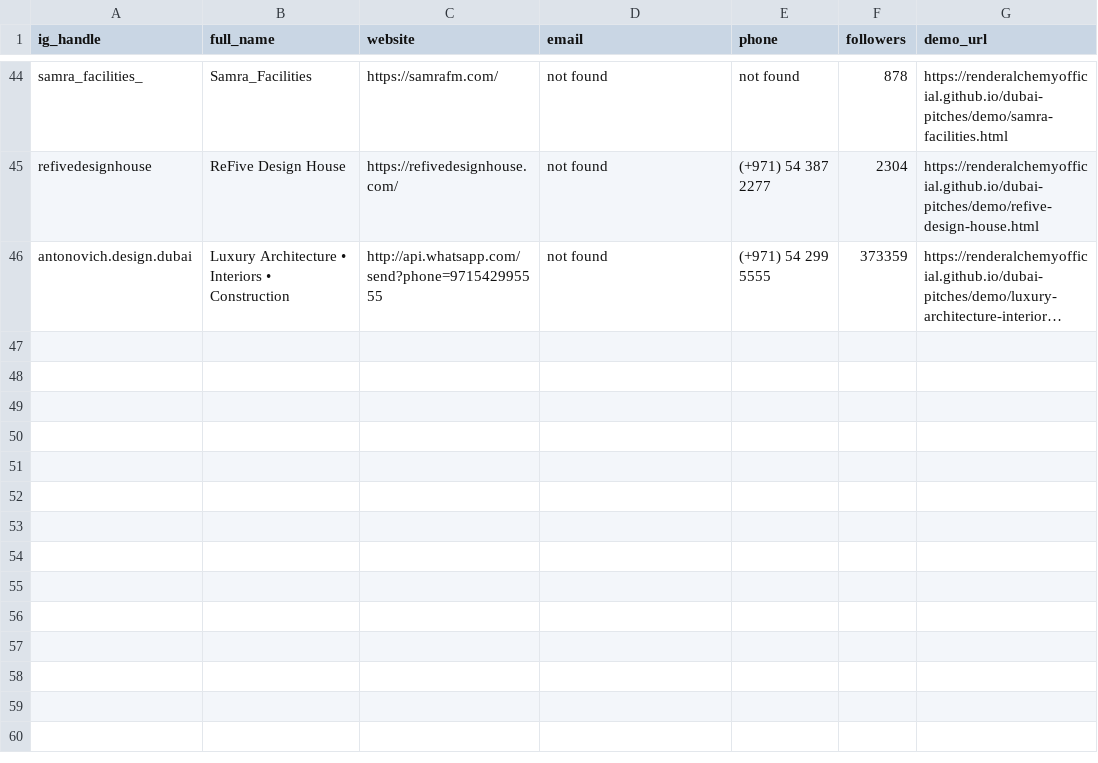
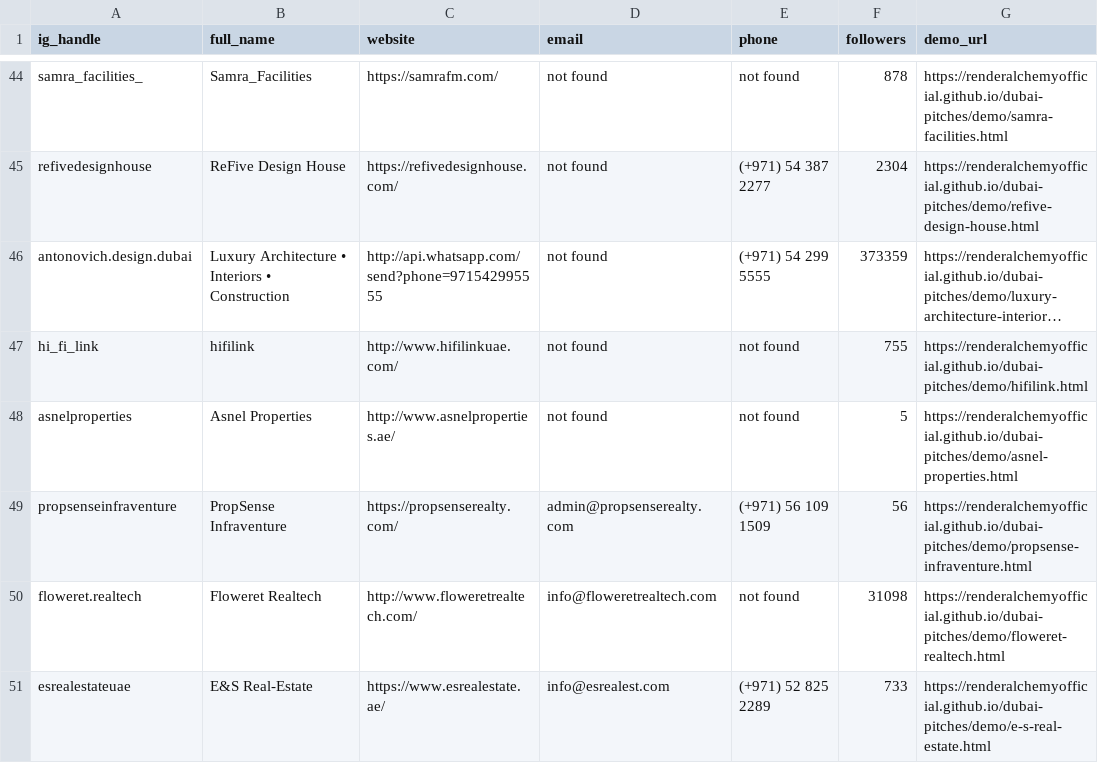
Before and after one commit to renderalchemyofficial/dubai-pitches, a CSV file: instagram_leads.csv, drawn as a sheet; only a part is shown, gaps mark what is left out; long unchanged cells end in …; the diff names each change by its address in the sheet, - before the commit and + after, or states it on an @@ line.

Commit message:
Instagram run 2026-06-27: batch 1

```diff
--- a/instagram_leads.csv
+++ b/instagram_leads.csv
+row 47: hi_fi_link | hifilink | http://www.hifilinkuae.com/ | not found | not found | 755 | https://renderalchemyofficial.github.io/dubai-pitches/demo/hifilink.html
+row 48: asnelproperties | Asnel Properties | http://www.asnelproperties.ae/ | not found | not found | 5 | https://renderalchemyofficial.github.io/dubai-pitches/demo/asnel-properties.html
+row 49: propsenseinfraventure | PropSense Infraventure | https://propsenserealty.com/ | admin@propsenserealty.com | (+971) 56 109 1509 | 56 | https://renderalchemyofficial.github.io/dubai-pitches/demo/propsense-infraventure.html
+row 50: floweret.realtech | Floweret Realtech | http://www.floweretrealtech.com/ | info@floweretrealtech.com | not found | 31098 | https://renderalchemyofficial.github.io/dubai-pitches/demo/floweret-realtech.html
+row 51: esrealestateuae | E&S Real-Estate | https://www.esrealestate.ae/ | info@esrealest.com | (+971) 52 825 2289 | 733 | https://renderalchemyofficial.github.io/dubai-pitches/demo/e-s-real-estate.html
```
Also changed, not shown: 4 other files.
